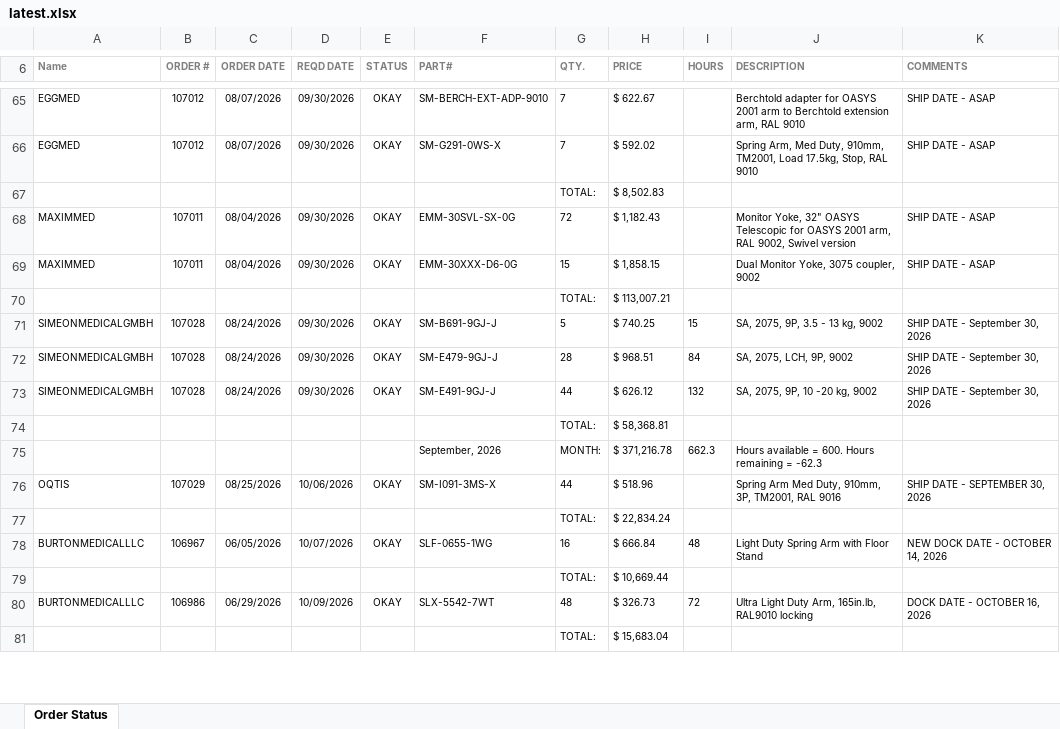
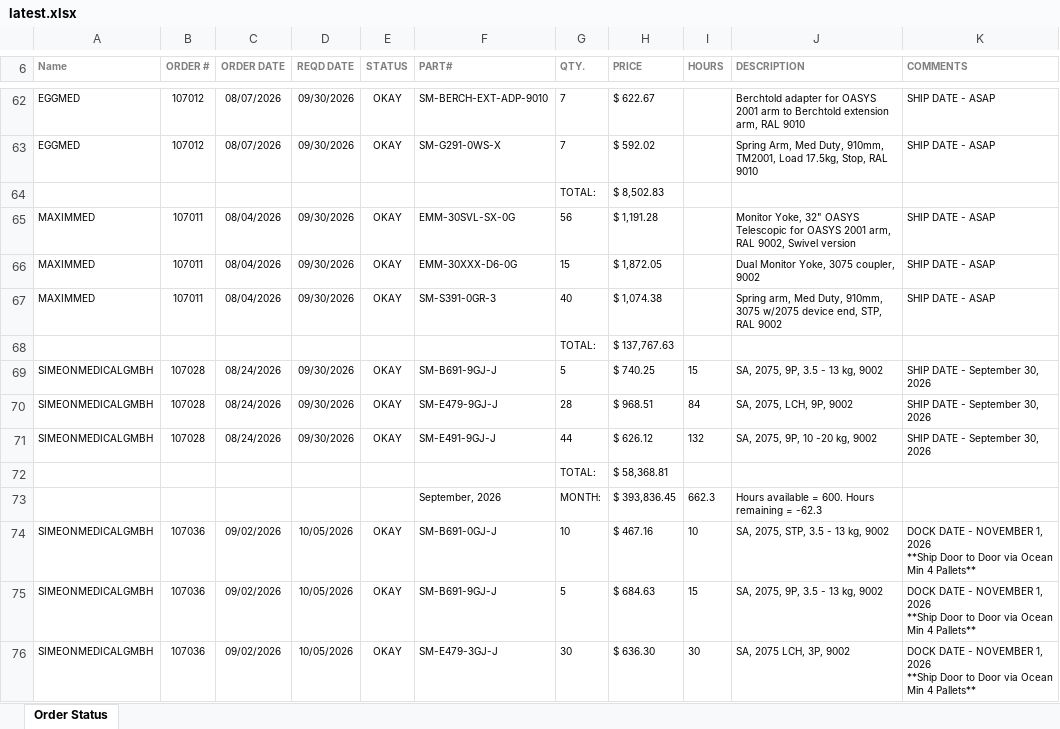
Before and after one commit to patrickaguilera/production-display, an Excel workbook: data/latest.xlsx, sheet Order Status, drawn as a sheet; only a part is shown, gaps mark what is left out; the shorter side is filled out with more unchanged rows; values as stored, in another font and other column widths than the file's, no borders; charts and pictures and conditional formats not drawn; removed rows and columns are numbered as before the commit, all else as after; ↵ is a line break in a cell; the diff covers the shown part only; the diff names each change by its address in the sheet, - before the commit and + after, or states it on an @@ line.

Commit message:
Add files via upload

```diff
--- a/data/latest.xlsx (sheet Order Status)
+++ b/data/latest.xlsx (sheet Order Status)
-G65 (QTY.): 72
+G65 (QTY.): 56
-H65 (PRICE): $ 1,182.43
+H65 (PRICE): $ 1,191.28
-H66 (PRICE): $ 1,858.15
+H66 (PRICE): $ 1,872.05
-row 70:  |  |  |  |  |  | TOTAL: | $ 113,007.21
+row 67: MAXIMMED | 107011 | 08/04/2026 | 09/30/2026 | OKAY | SM-S391-0GR-3 | 40 | $ 1,074.38 |  | Spring arm, Med Duty, 910mm, 3075 w/2075 device end, STP, RAL 9002 | SHIP DATE - ASAP
+row 68:  |  |  |  |  |  | TOTAL: | $ 137,767.63
-H73 (PRICE): $ 371,216.78
+H73 (PRICE): $ 393,836.45
+row 74: SIMEONMEDICALGMBH | 107036 | 09/02/2026 | 10/05/2026 | OKAY | SM-B691-0GJ-J | 10 | $ 467.16 | 10 | SA, 2075, STP, 3.5 - 13 kg, 9002 | DOCK DATE - NOVEMBER 1, 2026 ↵ **Ship Door to Door via Ocean Min 4 Pallets**
+row 75: SIMEONMEDICALGMBH | 107036 | 09/02/2026 | 10/05/2026 | OKAY | SM-B691-9GJ-J | 5 | $ 684.63 | 15 | SA, 2075, 9P, 3.5 - 13 kg, 9002 | DOCK DATE - NOVEMBER 1, 2026 ↵ **Ship Door to Door via Ocean Min 4 Pallets**
+row 76: SIMEONMEDICALGMBH | 107036 | 09/02/2026 | 10/05/2026 | OKAY | SM-E479-3GJ-J | 30 | $ 636.30 | 30 | SA, 2075 LCH, 3P, 9002 | DOCK DATE - NOVEMBER 1, 2026 ↵ **Ship Door to Door via Ocean Min 4 Pallets**
```
Also changed, not shown: 22 added rows, 10 removed rows and 16 edited cells elsewhere in this sheet.
